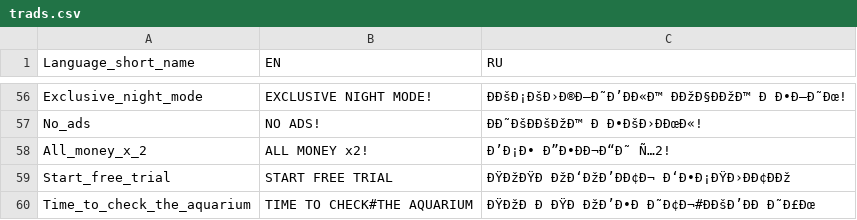
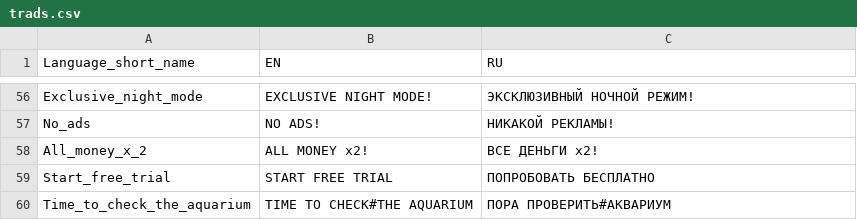
Before and after one commit to MassaHex/X-Code-Gam3s-Storage, a CSV file: games/Tiny Fishing/html5game/trads.csv, drawn as a sheet; only a part is shown, gaps mark what is left out; the diff covers the shown part only; the diff names each change by its address in the sheet, - before the commit and + after, or states it on an @@ line.

```diff
--- a/games/Tiny Fishing/html5game/trads.csv
+++ b/games/Tiny Fishing/html5game/trads.csv
-C56 (RU): ÐÐšÐ¡ÐšÐ›Ð®Ð—Ð˜Ð’ÐÐ«Ð™ ÐÐžÐ§ÐÐžÐ™ Ð Ð•Ð–Ð˜Ðœ!
+C56 (RU): ЭКСКЛЮЗИВНЫЙ НОЧНОЙ РЕЖИМ!
-C57 (RU): ÐÐ˜ÐšÐÐšÐžÐ™ Ð Ð•ÐšÐ›ÐÐœÐ«!
+C57 (RU): НИКАКОЙ РЕКЛАМЫ!
-C58 (RU): Ð’Ð¡Ð• Ð”Ð•ÐÐ¬Ð“Ð˜ Ñ…2!
+C58 (RU): ВСЕ ДЕНЬГИ х2!
-C59 (RU): ÐŸÐžÐŸÐ ÐžÐ‘ÐžÐ’ÐÐ¢Ð¬ Ð‘Ð•Ð¡ÐŸÐ›ÐÐ¢ÐÐž
+C59 (RU): ПОПРОБОВАТЬ БЕСПЛАТНО
-C60 (RU): ÐŸÐžÐ Ð ÐŸÐ ÐžÐ’Ð•Ð Ð˜Ð¢Ð¬#ÐÐšÐ’ÐÐ Ð˜Ð£Ðœ
+C60 (RU): ПОРА ПРОВЕРИТЬ#АКВАРИУМ
```
Also changed, not shown: 53 edited cells elsewhere in this file, 18 other files.
